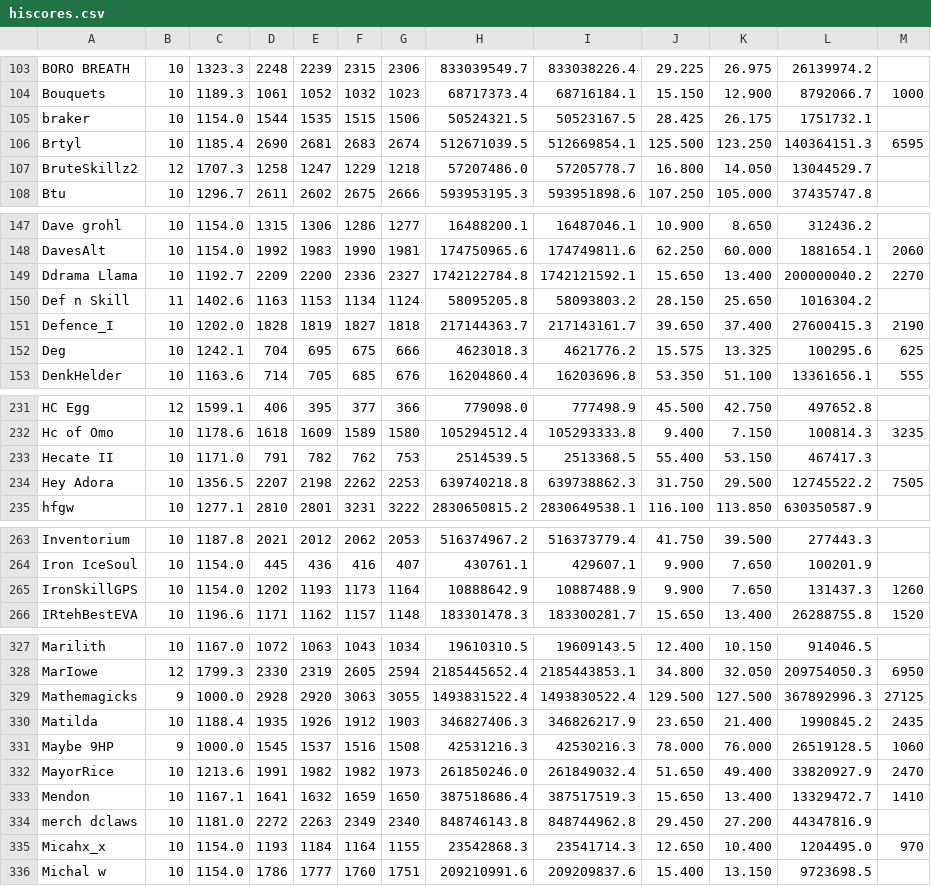
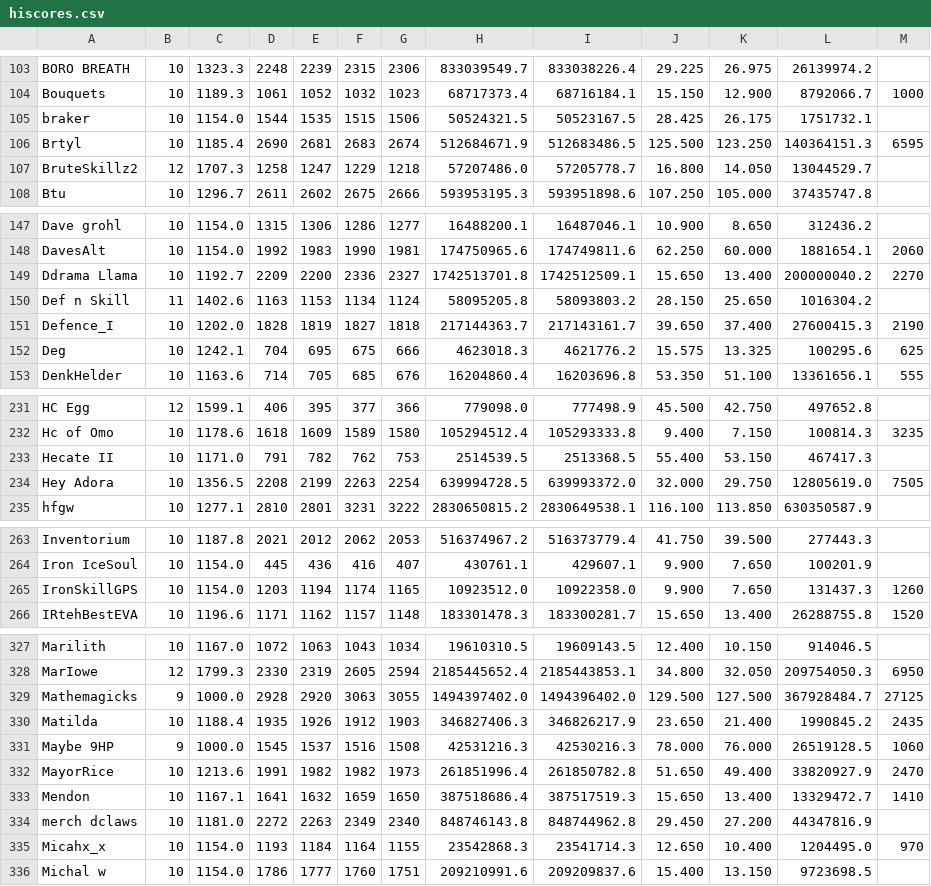
Before and after one commit to TastyRomeo/hiscores, a CSV file: data/hiscores.csv, drawn as a sheet; only a part is shown, gaps mark what is left out; the diff covers the shown part only.

```diff
--- a/data/hiscores.csv
+++ b/data/hiscores.csv
@@ -105,3 +105,3 @@ Bouquets,10,1189.3,1061,1052,1032,1023,68717373.4,68716184.1,15.150,12.900,87920
 braker,10,1154.0,1544,1535,1515,1506,50524321.5,50523167.5,28.425,26.175,1751732.1,
-Brtyl,10,1185.4,2690,2681,2683,2674,512671039.5,512669854.1,125.500,123.250,140364151.3,6595
+Brtyl,10,1185.4,2690,2681,2683,2674,512684671.9,512683486.5,125.500,123.250,140364151.3,6595
 BruteSkillz2,12,1707.3,1258,1247,1229,1218,57207486.0,57205778.7,16.800,14.050,13044529.7,
@@ -148,3 +148,3 @@ Dave grohl,10,1154.0,1315,1306,1286,1277,16488200.1,16487046.1,10.900,8.650,3124
 DavesAlt,10,1154.0,1992,1983,1990,1981,174750965.6,174749811.6,62.250,60.000,1881654.1,2060
-Ddrama Llama,10,1192.7,2209,2200,2336,2327,1742122784.8,1742121592.1,15.650,13.400,200000040.2,2270
+Ddrama Llama,10,1192.7,2209,2200,2336,2327,1742513701.8,1742512509.1,15.650,13.400,200000040.2,2270
 Def n Skill,11,1402.6,1163,1153,1134,1124,58095205.8,58093803.2,28.150,25.650,1016304.2,
@@ -233,3 +233,3 @@ Hc of Omo,10,1178.6,1618,1609,1589,1580,105294512.4,105293333.8,9.400,7.150,1008
 Hecate II,10,1171.0,791,782,762,753,2514539.5,2513368.5,55.400,53.150,467417.3,
-Hey Adora,10,1356.5,2207,2198,2262,2253,639740218.8,639738862.3,31.750,29.500,12745522.2,7505
+Hey Adora,10,1356.5,2208,2199,2263,2254,639994728.5,639993372.0,32.000,29.750,12805619.0,7505
 hfgw,10,1277.1,2810,2801,3231,3222,2830650815.2,2830649538.1,116.100,113.850,630350587.9,
@@ -264,3 +264,3 @@ Inventorium,10,1187.8,2021,2012,2062,2053,516374967.2,516373779.4,41.750,39.500,
 Iron IceSoul,10,1154.0,445,436,416,407,430761.1,429607.1,9.900,7.650,100201.9,
-IronSkillGPS,10,1154.0,1202,1193,1173,1164,10888642.9,10887488.9,9.900,7.650,131437.3,1260
+IronSkillGPS,10,1154.0,1203,1194,1174,1165,10923512.0,10922358.0,9.900,7.650,131437.3,1260
 IRtehBestEVA,10,1196.6,1171,1162,1157,1148,183301478.3,183300281.7,15.650,13.400,26288755.8,1520
@@ -328,6 +328,6 @@ Marilith,10,1167.0,1072,1063,1043,1034,19610310.5,19609143.5,12.400,10.150,91404
 MarIowe,12,1799.3,2330,2319,2605,2594,2185445652.4,2185443853.1,34.800,32.050,209754050.3,6950
-Mathemagicks,9,1000.0,2928,2920,3063,3055,1493831522.4,1493830522.4,129.500,127.500,367892996.3,27125
+Mathemagicks,9,1000.0,2928,2920,3063,3055,1494397402.0,1494396402.0,129.500,127.500,367928484.7,27125
 Matilda,10,1188.4,1935,1926,1912,1903,346827406.3,346826217.9,23.650,21.400,1990845.2,2435
 Maybe 9HP,9,1000.0,1545,1537,1516,1508,42531216.3,42530216.3,78.000,76.000,26519128.5,1060
-MayorRice,10,1213.6,1991,1982,1982,1973,261850246.0,261849032.4,51.650,49.400,33820927.9,2470
+MayorRice,10,1213.6,1991,1982,1982,1973,261851996.4,261850782.8,51.650,49.400,33820927.9,2470
 Mendon,10,1167.1,1641,1632,1659,1650,387518686.4,387517519.3,15.650,13.400,13329472.7,1410
```
Also changed, not shown: 6 edited cells elsewhere in this file.
